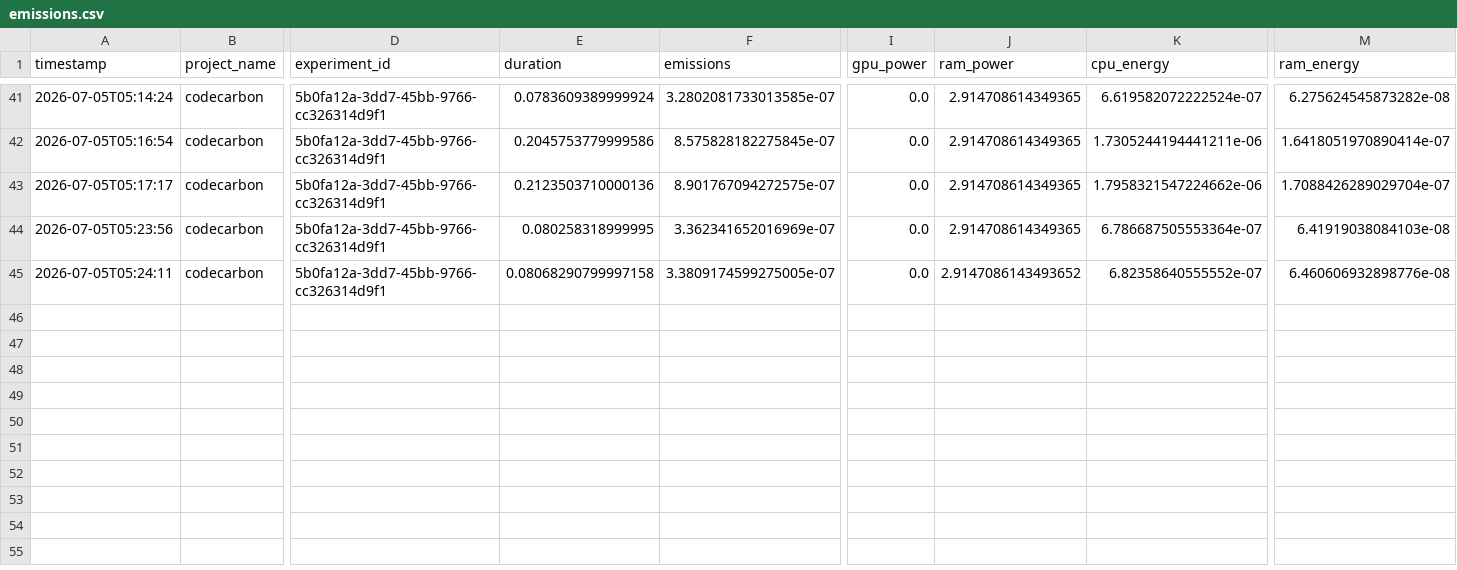
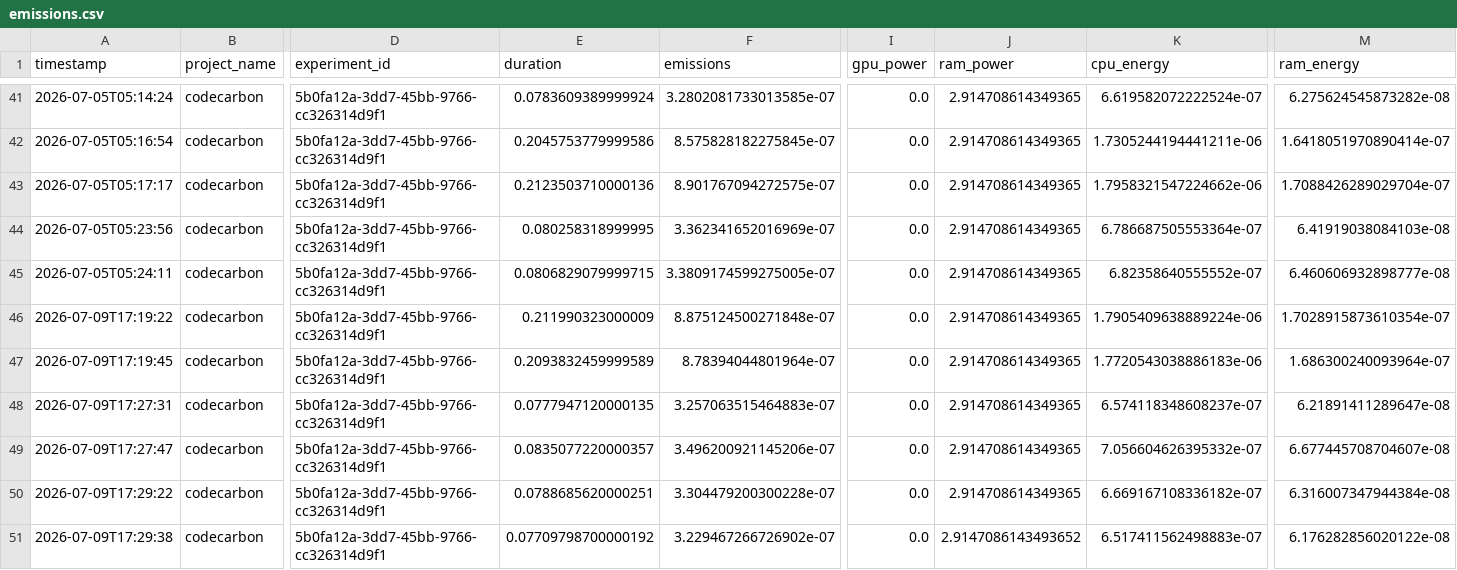
Before and after one commit to kaushalpbehere/green-ai-agent, a CSV file: output/emissions.csv, drawn as a sheet; only a part is shown, gaps mark what is left out; rows hold the shown columns only; the diff names each change by its address in the sheet, - before the commit and + after, or states it on an @@ line.

```diff
--- a/output/emissions.csv
+++ b/output/emissions.csv
-E45 (duration): 0.08068290799997158
+E45 (duration): 0.0806829079999715
-J45 (ram_power): 2.9147086143493652
+J45 (ram_power): 2.914708614349365
-M45 (ram_energy): 6.460606932898776e-08
+M45 (ram_energy): 6.460606932898777e-08
+row 46: 2026-07-09T17:19:22 | codecarbon | 5b0fa12a-3dd7-45bb-9766-cc326314d9f1 | 0.211990323000009 | 8.875124500271848e-07 | 0.0 | 2.914708614349365 | 1.7905409638889224e-06 | 1.7028915873610354e-07
+row 47: 2026-07-09T17:19:45 | codecarbon | 5b0fa12a-3dd7-45bb-9766-cc326314d9f1 | 0.2093832459999589 | 8.78394044801964e-07 | 0.0 | 2.914708614349365 | 1.7720543038886183e-06 | 1.686300240093964e-07
+row 48: 2026-07-09T17:27:31 | codecarbon | 5b0fa12a-3dd7-45bb-9766-cc326314d9f1 | 0.0777947120000135 | 3.257063515464883e-07 | 0.0 | 2.914708614349365 | 6.574118348608237e-07 | 6.21891411289647e-08
+row 49: 2026-07-09T17:27:47 | codecarbon | 5b0fa12a-3dd7-45bb-9766-cc326314d9f1 | 0.0835077220000357 | 3.496200921145206e-07 | 0.0 | 2.914708614349365 | 7.056604626395332e-07 | 6.677445708704607e-08
+row 50: 2026-07-09T17:29:22 | codecarbon | 5b0fa12a-3dd7-45bb-9766-cc326314d9f1 | 0.0788685620000251 | 3.304479200300228e-07 | 0.0 | 2.914708614349365 | 6.669167108336182e-07 | 6.316007347944384e-08
+row 51: 2026-07-09T17:29:38 | codecarbon | 5b0fa12a-3dd7-45bb-9766-cc326314d9f1 | 0.07709798700000192 | 3.229467266726902e-07 | 0.0 | 2.9147086143493652 | 6.517411562498883e-07 | 6.176282856020122e-08
```
Also changed, not shown: 8 other files.
